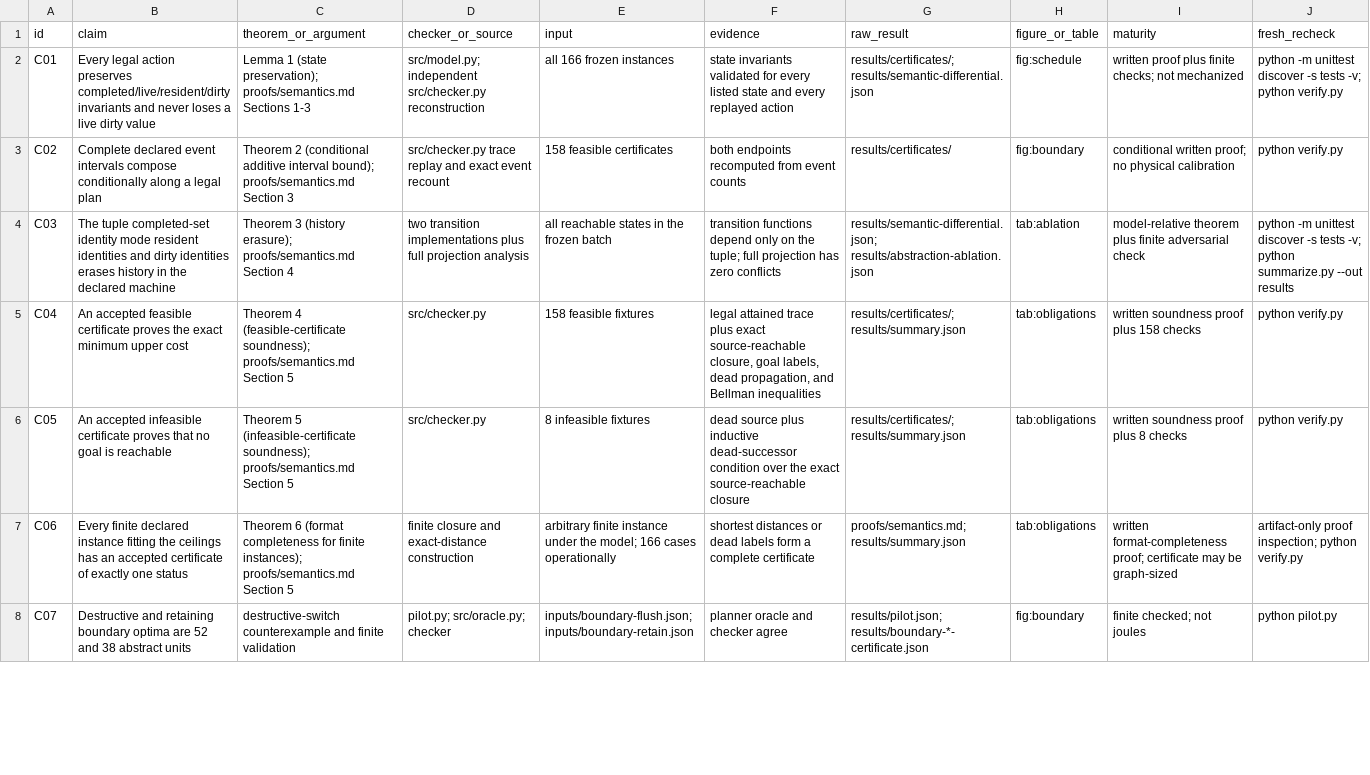
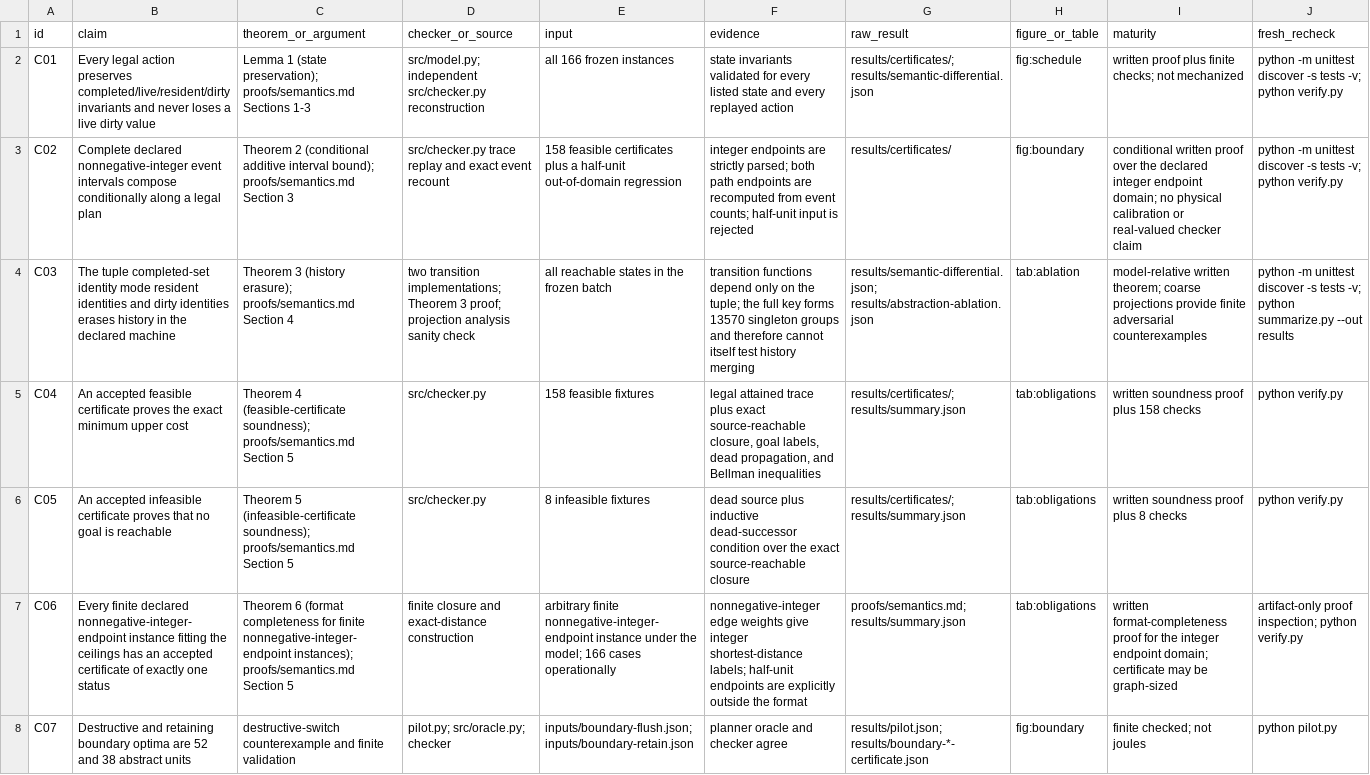
Before and after one commit to Haoyi-Zhang/FootprintReady, a CSV file: claim_evidence_ledger.csv, drawn as a sheet; only a part is shown; the diff covers the shown part only; the diff names each change by its address in the sheet, - before the commit and + after, or states it on an @@ line.

```diff
--- a/claim_evidence_ledger.csv
+++ b/claim_evidence_ledger.csv
-B3 (claim): Complete declared event intervals…
+B3 (claim): Complete declared nonnegative-integer event intervals…
-E3 (input): …feasible certificates
+E3 (input): …feasible certificates plus a half-unit out-of-domain regression
-F3 (evidence): both endpoints recomputed from event counts
+F3 (evidence): integer endpoints are strictly parsed; both path endpoints are recomputed from event counts; half-unit input is rejected
-I3 (maturity): conditional written proof; no physical calibration
+I3 (maturity): conditional written proof over the declared integer endpoint domain; no physical calibration or real-valued checker claim
-J3 (fresh_recheck): python verify.py
+J3 (fresh_recheck): python -m unittest discover -s tests -v; python verify.py
-D4 (checker_or_source): two transition implementations plus full projection analysis
+D4 (checker_or_source): two transition implementations; Theorem 3 proof; projection analysis sanity check
-F4 (evidence): …the tuple; full projection has zero conflicts
+F4 (evidence): …the tuple; the full key forms 13570 singleton groups and therefore cannot itself test history merging
-I4 (maturity): model-relative theorem plus finite adversarial check
+I4 (maturity): model-relative written theorem; coarse projections provide finite adversarial counterexamples
-B7 (claim): …finite declared instance fitting…
+B7 (claim): …finite declared nonnegative-integer-endpoint instance fitting…
-C7 (theorem_or_argument): …for finite instances); proofs/semantics.md…
+C7 (theorem_or_argument): …for finite nonnegative-integer-endpoint instances); proofs/semantics.md…
-E7 (input): arbitrary finite instance under…
+E7 (input): arbitrary finite nonnegative-integer-endpoint instance under…
-F7 (evidence): shortest distances or dead labels form a complete certificate
+F7 (evidence): nonnegative-integer edge weights give integer shortest-distance labels; half-unit endpoints are explicitly outside the format
-I7 (maturity): written format-completeness proof; certificate may…
+I7 (maturity): written format-completeness proof for the integer endpoint domain; certificate may…
```
Also changed, not shown: 2 added rows and 10 edited cells elsewhere in this file, bibliography_audit.csv, instance_hash_partition.csv, 16 other files.
